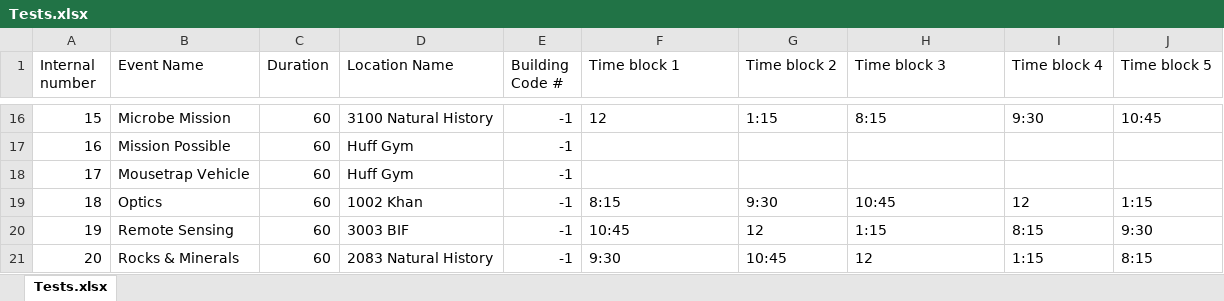
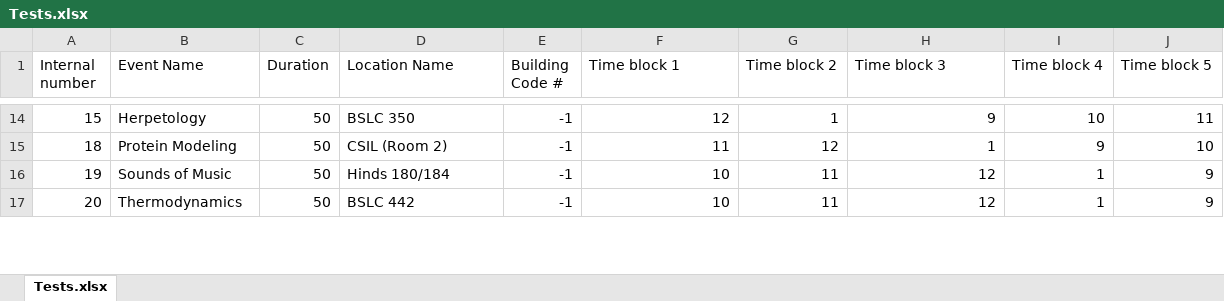
Before and after one commit to oortsang/UCSO-2019, an Excel workbook: UCSO-2019/Updatable Files/Tests.xlsx, sheet Tests.xlsx, drawn as a sheet; only a part is shown, gaps mark what is left out; values as stored, in another font and other column widths than the file's, no borders; removed rows and columns are numbered as before the commit, all else as after; the diff covers the shown part only; the diff names each change by its address in the sheet, - before the commit and + after, or states it on an @@ line.

```diff
--- a/UCSO-2019/Updatable Files/Tests.xlsx (sheet Tests.xlsx)
+++ b/UCSO-2019/Updatable Files/Tests.xlsx (sheet Tests.xlsx)
-B14 (Event Name): Microbe Mission
+B14 (Event Name): Herpetology
-C14 (Duration): 60
+C14 (Duration): 50
-D14 (Location Name): 3100 Natural History
+D14 (Location Name): BSLC 350
-F14 alignment: left
+F14 alignment: right
-G14 (Time block 2): 1:15
+G14 (Time block 2): 1
-H14 (Time block 3): 8:15
+H14 (Time block 3): 9
-I14 (Time block 4): 9:30
+I14 (Time block 4): 10
-J14 (Time block 5): 10:45
+J14 (Time block 5): 11
-row 17: 16 | Mission Possible | 60 | Huff Gym | -1
-row 18: 17 | Mousetrap Vehicle | 60 | Huff Gym | -1
-B15 (Event Name): Optics
+B15 (Event Name): Protein Modeling
-C15:C17 (Duration): 60
+C15:C17 (Duration): 50
-D15 (Location Name): 1002 Khan
+D15 (Location Name): CSIL (Room 2)
-F15 (Time block 1): 8:15
+F15 (Time block 1): 11
-G15 (Time block 2): 9:30
+G15 (Time block 2): 12
-H15 (Time block 3): 10:45
+H15 (Time block 3): 1
-I15 (Time block 4): 12
+I15 (Time block 4): 9
-J15 (Time block 5): 1:15
+J15 (Time block 5): 10
-B16 (Event Name): Remote Sensing
+B16 (Event Name): Sounds of Music
-D16 (Location Name): 3003 BIF
+D16 (Location Name): Hinds 180/184
-F16 (Time block 1): 10:45
+F16 (Time block 1): 10
-G16 (Time block 2): 12
+G16 (Time block 2): 11
-H16 (Time block 3): 1:15
+H16 (Time block 3): 12
-I16 (Time block 4): 8:15
+I16 (Time block 4): 1
-J16 (Time block 5): 9:30
+J16 (Time block 5): 9
-B17 (Event Name): Rocks & Minerals
+B17 (Event Name): Thermodynamics
-D17 (Location Name): 2083 Natural History
+D17 (Location Name): BSLC 442
-F17 (Time block 1): 9:30
+F17 (Time block 1): 10
-G17 (Time block 2): 10:45
+G17 (Time block 2): 11
-H17 alignment: left
+H17 alignment: right
-I17 (Time block 4): 1:15
+I17 (Time block 4): 1
-J17 (Time block 5): 8:15
+J17 (Time block 5): 9
```
Also changed, not shown: 36 removed rows, 108 edited cells and cell formats elsewhere in this sheet, formulas that keep their value, 7 other files.
